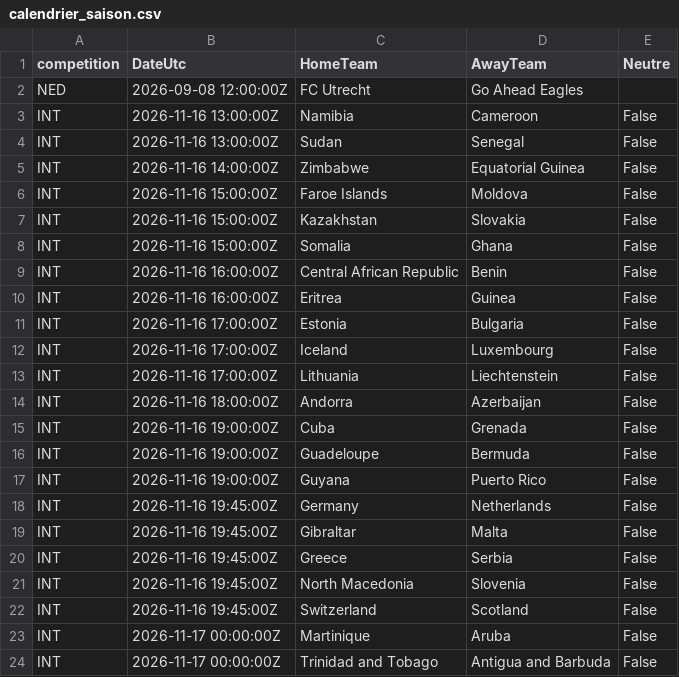
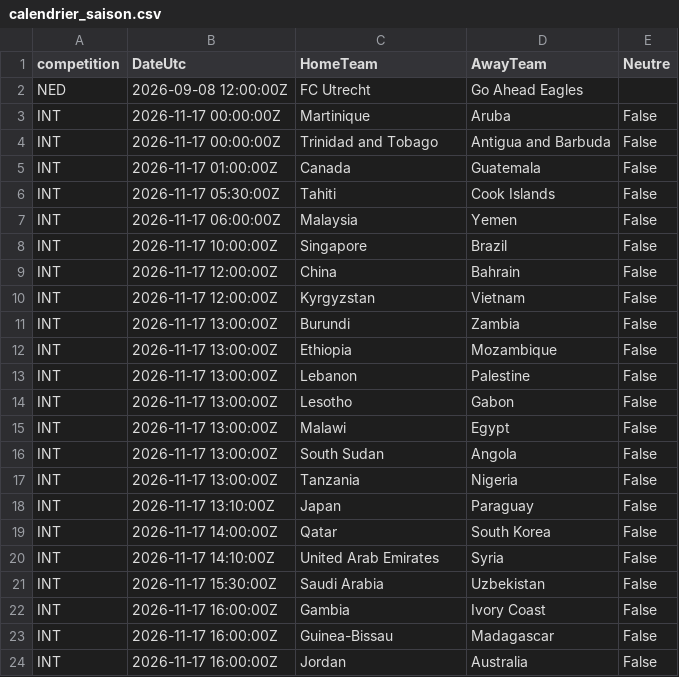
Before and after one commit to EssicOuroumav/kateni, a CSV file: calendrier_saison.csv, drawn as a sheet; only a part is shown; the shorter side is filled out with more unchanged rows.

```diff
--- a/calendrier_saison.csv
+++ b/calendrier_saison.csv
@@ -2,22 +2,2 @@ competition,DateUtc,HomeTeam,AwayTeam,Neutre
 NED,2026-09-08 12:00:00Z,FC Utrecht,Go Ahead Eagles,
-INT,2026-11-16 13:00:00Z,Namibia,Cameroon,False
-INT,2026-11-16 13:00:00Z,Sudan,Senegal,False
-INT,2026-11-16 14:00:00Z,Zimbabwe,Equatorial Guinea,False
-INT,2026-11-16 15:00:00Z,Faroe Islands,Moldova,False
-INT,2026-11-16 15:00:00Z,Kazakhstan,Slovakia,False
-INT,2026-11-16 15:00:00Z,Somalia,Ghana,False
-INT,2026-11-16 16:00:00Z,Central African Republic,Benin,False
-INT,2026-11-16 16:00:00Z,Eritrea,Guinea,False
-INT,2026-11-16 17:00:00Z,Estonia,Bulgaria,False
-INT,2026-11-16 17:00:00Z,Iceland,Luxembourg,False
-INT,2026-11-16 17:00:00Z,Lithuania,Liechtenstein,False
-INT,2026-11-16 18:00:00Z,Andorra,Azerbaijan,False
-INT,2026-11-16 19:00:00Z,Cuba,Grenada,False
-INT,2026-11-16 19:00:00Z,Guadeloupe,Bermuda,False
-INT,2026-11-16 19:00:00Z,Guyana,Puerto Rico,False
-INT,2026-11-16 19:45:00Z,Germany,Netherlands,False
-INT,2026-11-16 19:45:00Z,Gibraltar,Malta,False
-INT,2026-11-16 19:45:00Z,Greece,Serbia,False
-INT,2026-11-16 19:45:00Z,North Macedonia,Slovenia,False
-INT,2026-11-16 19:45:00Z,Switzerland,Scotland,False
 INT,2026-11-17 00:00:00Z,Martinique,Aruba,False
```
Also changed, not shown: SP2_full.csv.
